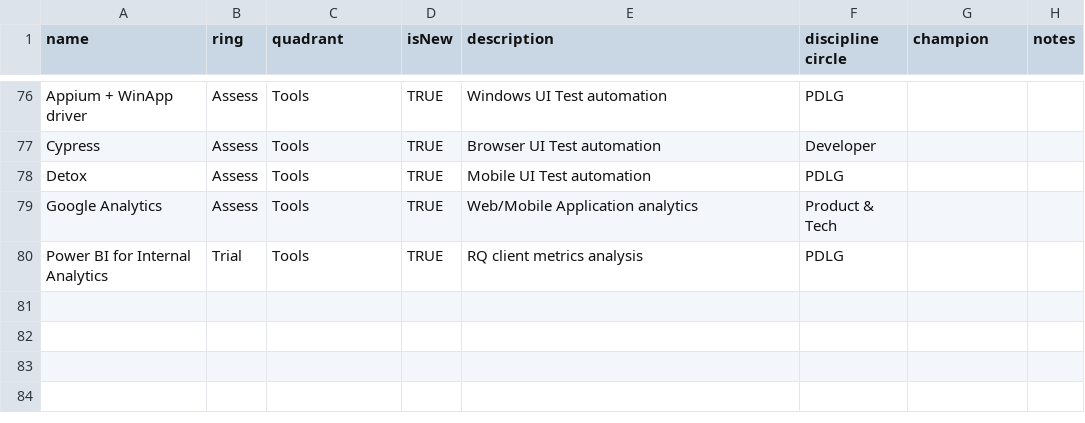
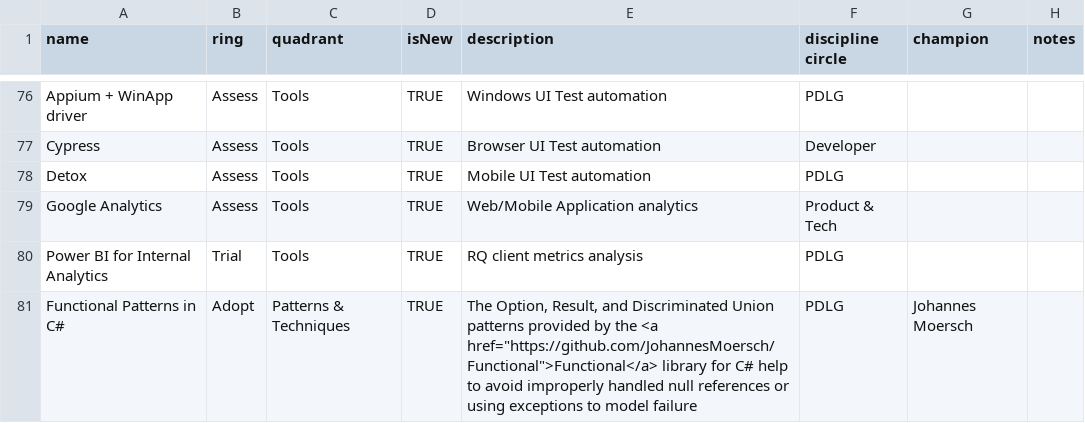
Before and after one commit to gustavomonarin/tech-radar, a CSV file: tech-radar.csv, drawn as a sheet; only a part is shown, gaps mark what is left out; the diff names each change by its address in the sheet, - before the commit and + after, or states it on an @@ line.

Commit message:
Update tech-radar.csv

```diff
--- a/tech-radar.csv
+++ b/tech-radar.csv
+row 81: Functional Patterns in C# | Adopt | Patterns & Techniques | TRUE | The Option, Result, and Discriminated Union patterns provided by the <a href="https://github.com/JohannesMoersch/Functional">Functional</a> library for C# help to avoid improperly handled null references or using exceptions to model failure | PDLG | Johannes Moersch
```
